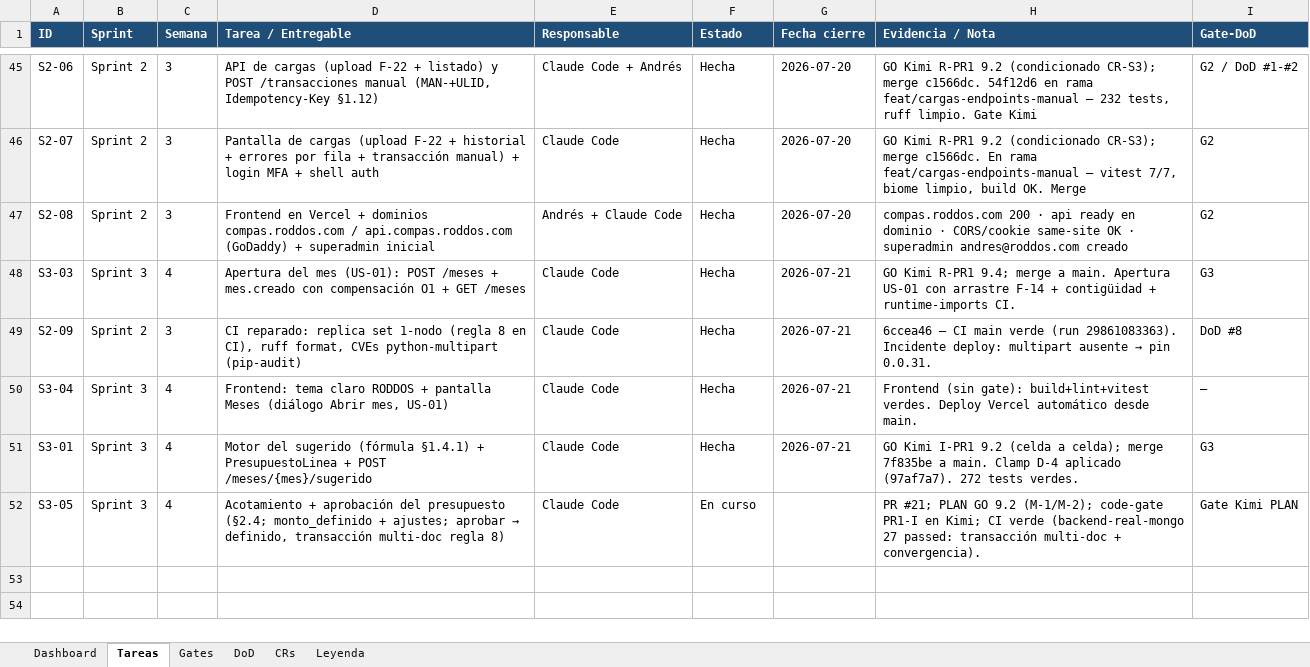
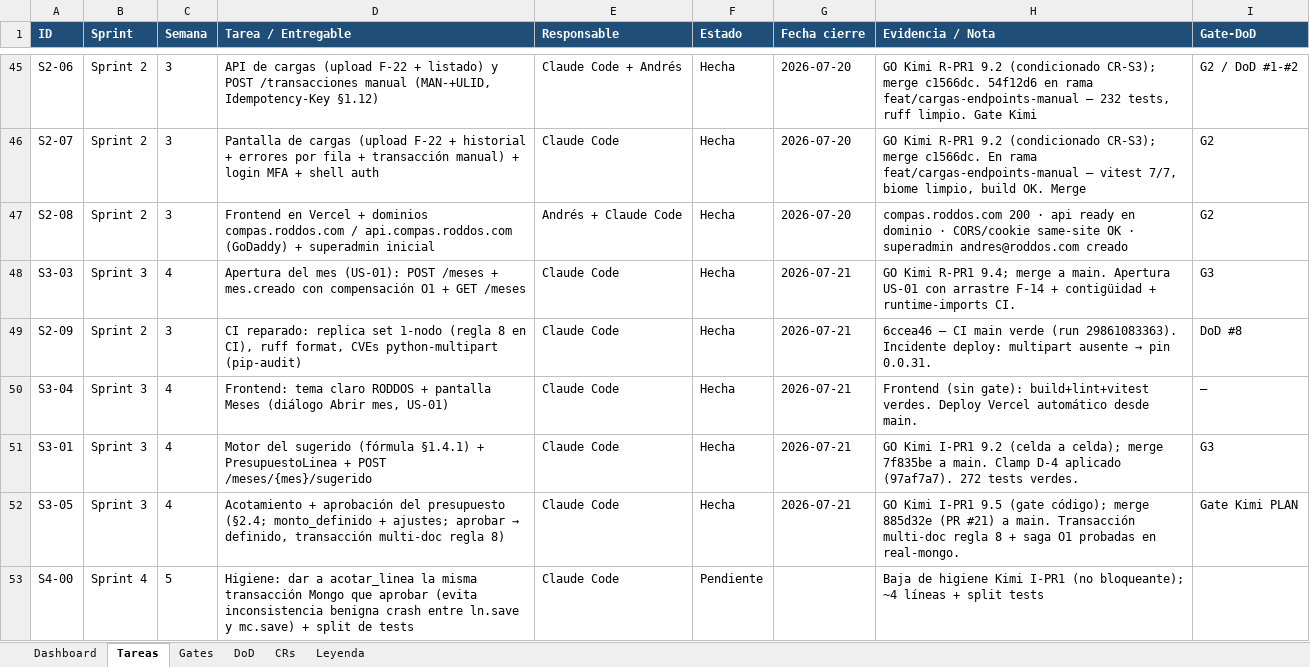
Before and after one commit to RoddosColombia/compas, an Excel workbook: docs/COMPAS_Control_Desarrollo.xlsx, sheet Tareas, drawn as a sheet; only a part is shown, gaps mark what is left out; values as stored, in another font and other column widths than the file's, no borders; the diff names each change by its address in the sheet, - before the commit and + after, or states it on an @@ line.

```diff
--- a/docs/COMPAS_Control_Desarrollo.xlsx (sheet Tareas)
+++ b/docs/COMPAS_Control_Desarrollo.xlsx (sheet Tareas)
-F52 (Estado): En curso
+F52 (Estado): Hecha
-G52 (Fecha cierre): (empty)
+G52 (Fecha cierre): 2026-07-21
-H52 (Evidencia / Nota): PR #21; PLAN GO 9.2 (M-1/M-2); code-gate PR1-I en Kimi; CI verde (backend-real-mongo 27 passed: transacción multi-doc + convergencia).
+H52 (Evidencia / Nota): GO Kimi I-PR1 9.5 (gate código); merge 885d32e (PR #21) a main. Transacción multi-doc regla 8 + saga O1 probadas en real-mongo.
+row 53: S4-00 | Sprint 4 | 5 | Higiene: dar a acotar_linea la misma transacción Mongo que aprobar (evita inconsistencia benigna crash entre ln.save y mc.save) + split de tests | Claude Code | Pendiente |  | Baja de higiene Kimi I-PR1 (no bloqueante); ~4 líneas + split tests
```
Also changed, not shown: sheet Gates.
